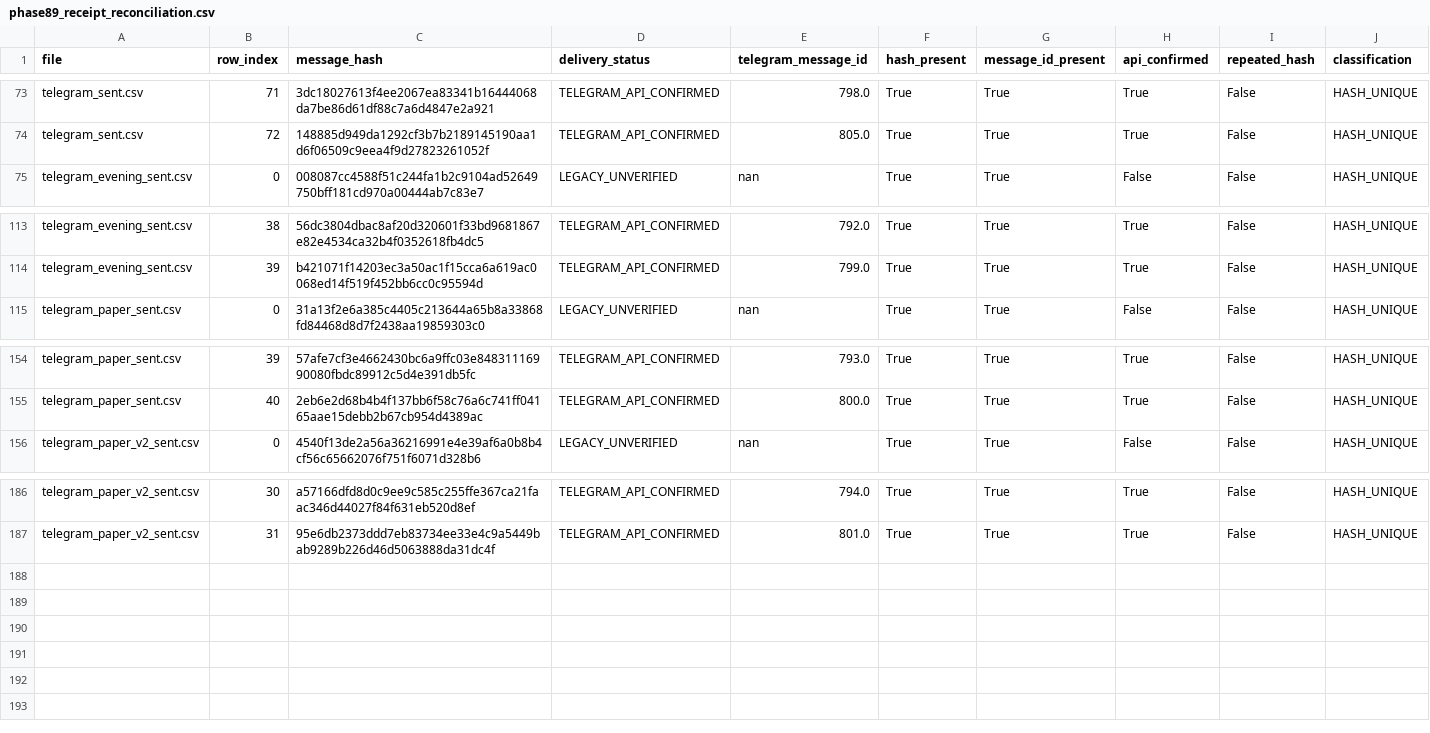
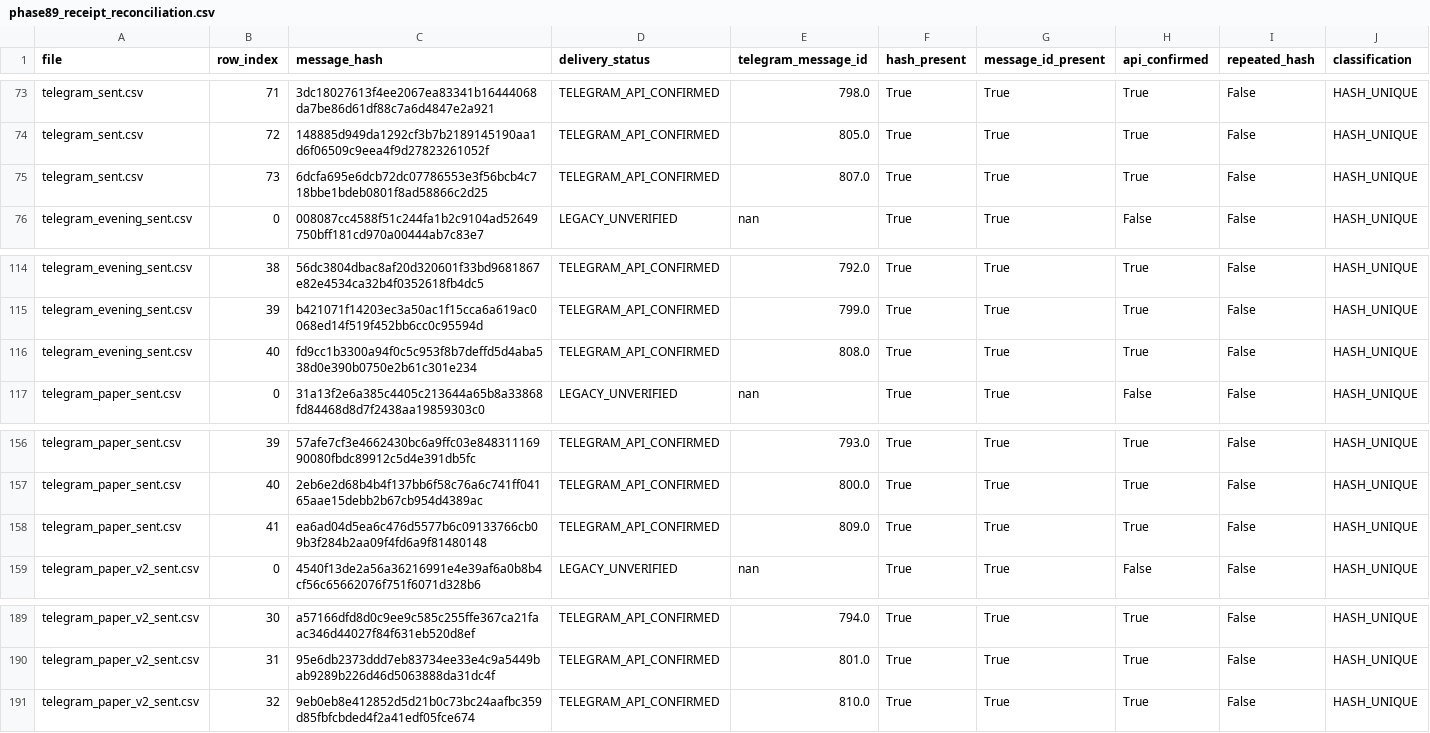
Before and after one commit to vishwasgarg5/stock-picker, a CSV file: data/phase89_receipt_reconciliation.csv, drawn as a sheet; only a part is shown, gaps mark what is left out; the diff names each change by its address in the sheet, - before the commit and + after, or states it on an @@ line.

```diff
--- a/data/phase89_receipt_reconciliation.csv
+++ b/data/phase89_receipt_reconciliation.csv
+row 75: telegram_sent.csv | 73 | 6dcfa695e6dcb72dc07786553e3f56bcb4c718bbe1bdeb0801f8ad58866c2d25 | TELEGRAM_API_CONFIRMED | 807.0 | True | True | True | False | HASH_UNIQUE
+row 116: telegram_evening_sent.csv | 40 | fd9cc1b3300a94f0c5c953f8b7deffd5d4aba538d0e390b0750e2b61c301e234 | TELEGRAM_API_CONFIRMED | 808.0 | True | True | True | False | HASH_UNIQUE
+row 158: telegram_paper_sent.csv | 41 | ea6ad04d5ea6c476d5577b6c09133766cb09b3f284b2aa09f4fd6a9f81480148 | TELEGRAM_API_CONFIRMED | 809.0 | True | True | True | False | HASH_UNIQUE
+row 191: telegram_paper_v2_sent.csv | 32 | 9eb0eb8e412852d5d21b0c73bc24aafbc359d85fbfcbded4f2a41edf05fce674 | TELEGRAM_API_CONFIRMED | 810.0 | True | True | True | False | HASH_UNIQUE
```
Also changed, not shown: data/phase77_telegram_delivery_audit.csv, data/phase85_receipt_anomalies.csv, 49 other files.
